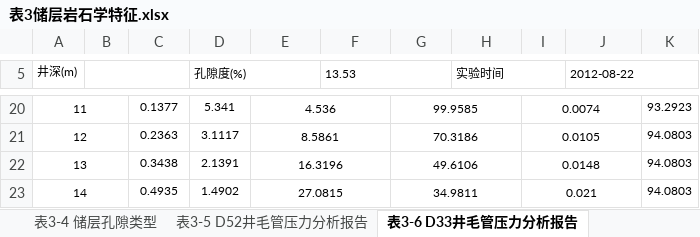
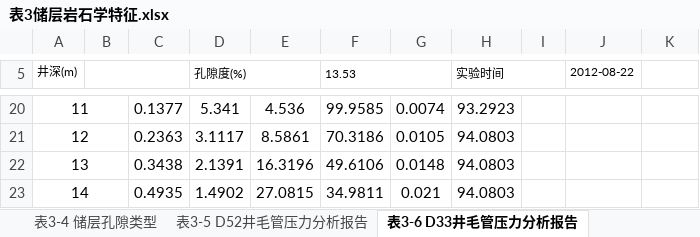
Before and after one commit to janven1/Reservoir-Design-Data, an Excel workbook: Excel/表3储层岩石学特征.xlsx, sheet 表3-6 D33井毛管压力分析报告, drawn as a sheet; only a part is shown, gaps mark what is left out; values as stored, in another font and other column widths than the file's, no borders; charts and pictures not drawn; the diff covers the shown part only; the diff names each change by its address in the sheet, - before the commit and + after, or states it on an @@ line.

```diff
--- a/Excel/表3储层岩石学特征.xlsx (sheet 表3-6 D33井毛管压力分析报告)
+++ b/Excel/表3储层岩石学特征.xlsx (sheet 表3-6 D33井毛管压力分析报告)
-J5:K5 merged
@@ A20:A23 text size: larger @@
@@ C20:E23 text size: larger @@
-E20:F20 merged
-F20 (13.53): (empty)
+F20 (13.53): 99.9585
-G20: 99.9585
+G20: 0.0074
@@ G20:G23 text size: larger @@
-G20:H20 merged
-H20 (实验时间): (empty)
+H20 (实验时间): 93.2923
-I20: 0.0074
+I20: (empty)
-I20:J20 merged
-K20: 93.2923
+K20: (empty)
-E21:F21 merged
-F21 (13.53): (empty)
+F21 (13.53): 70.3186
-G21: 70.3186
+G21: 0.0105
-G21:H21 merged
-H21:H23 (实验时间): (empty)
+H21:H23 (实验时间): 94.0803
-I21: 0.0105
+I21: (empty)
-I21:J21 merged
-K21:K23: 94.0803
+K21:K23: (empty)
-E22:F22 merged
-F22 (13.53): (empty)
+F22 (13.53): 49.6106
-G22: 49.6106
+G22: 0.0148
-G22:H22 merged
-I22: 0.0148
+I22: (empty)
-I22:J22 merged
-E23:F23 merged
-F23 (13.53): (empty)
+F23 (13.53): 34.9811
-G23: 34.9811
+G23: 0.021
-G23:H23 merged
-I23: 0.021
+I23: (empty)
-I23:J23 merged
```
Also changed, not shown: 80 edited cells, cell formats and merged cells elsewhere in this sheet, sheet 表3-5 D52井毛管压力分析报告, charts or pictures, Excel/表4流体物性基本参数.xlsx, 1 other file.
